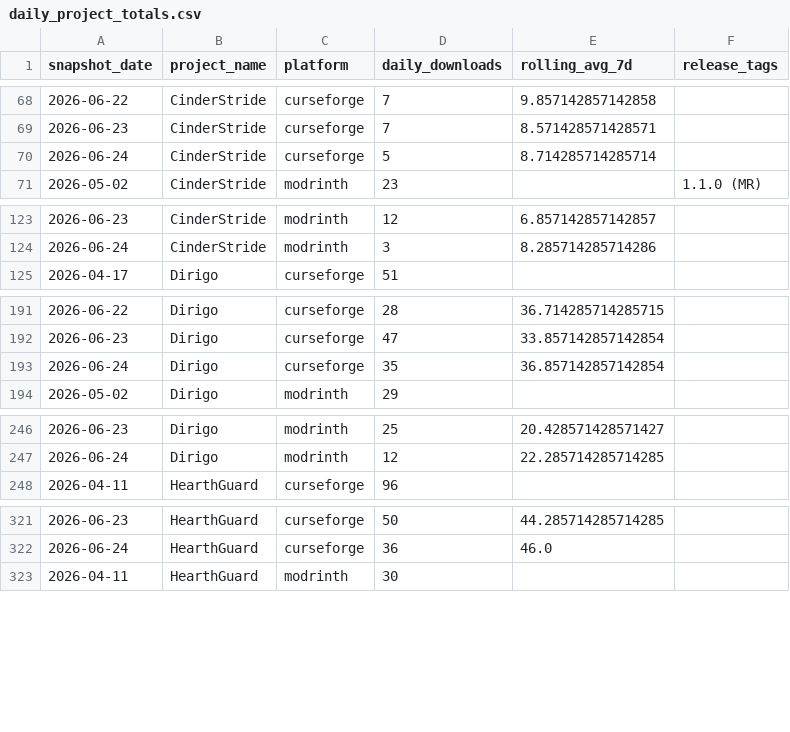
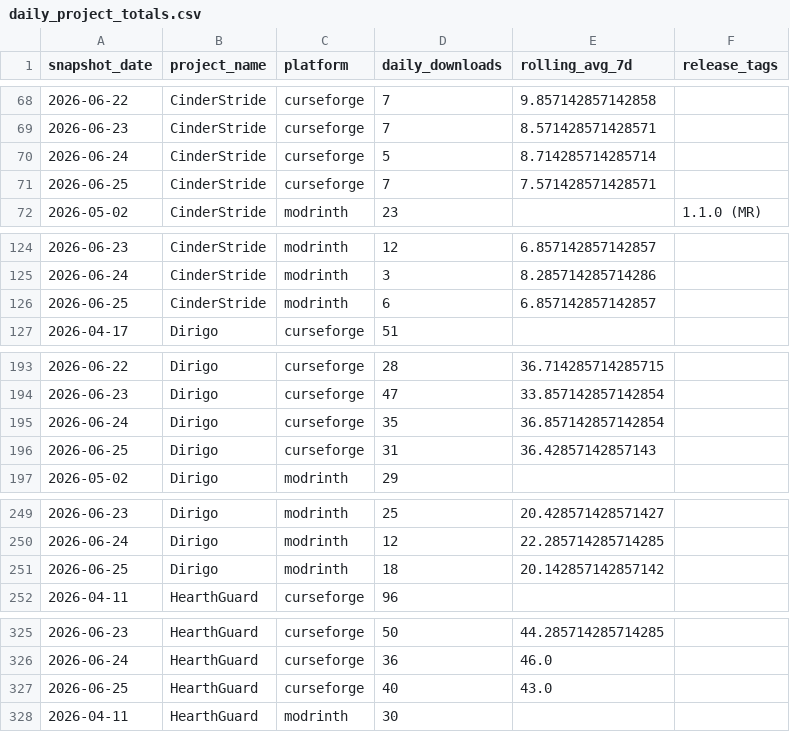
Before and after one commit to kingnhcomcast/modtracker, a CSV file: docs/daily_project_totals.csv, drawn as a sheet; only a part is shown, gaps mark what is left out; the diff covers the shown part only.

```diff
--- a/docs/daily_project_totals.csv
+++ b/docs/daily_project_totals.csv
@@ -70,2 +70,3 @@ snapshot_date,project_name,platform,daily_downloads,rolling_avg_7d,release_tags
 2026-06-24,CinderStride,curseforge,5,8.714285714285714,
+2026-06-25,CinderStride,curseforge,7,7.571428571428571,
 2026-05-02,CinderStride,modrinth,23,,1.1.0 (MR)
@@ -124,2 +125,3 @@ snapshot_date,project_name,platform,daily_downloads,rolling_avg_7d,release_tags
 2026-06-24,CinderStride,modrinth,3,8.285714285714286,
+2026-06-25,CinderStride,modrinth,6,6.857142857142857,
 2026-04-17,Dirigo,curseforge,51,,
@@ -193,2 +195,3 @@ snapshot_date,project_name,platform,daily_downloads,rolling_avg_7d,release_tags
 2026-06-24,Dirigo,curseforge,35,36.857142857142854,
+2026-06-25,Dirigo,curseforge,31,36.42857142857143,
 2026-05-02,Dirigo,modrinth,29,,
@@ -247,2 +250,3 @@ snapshot_date,project_name,platform,daily_downloads,rolling_avg_7d,release_tags
 2026-06-24,Dirigo,modrinth,12,22.285714285714285,
+2026-06-25,Dirigo,modrinth,18,20.142857142857142,
 2026-04-11,HearthGuard,curseforge,96,,
@@ -322,2 +326,3 @@ snapshot_date,project_name,platform,daily_downloads,rolling_avg_7d,release_tags
 2026-06-24,HearthGuard,curseforge,36,46.0,
+2026-06-25,HearthGuard,curseforge,40,43.0,
 2026-04-11,HearthGuard,modrinth,30,,
```
Also changed, not shown: 3 added rows elsewhere in this file, docs/daily_loader_totals.csv, docs/daily_mc_version_totals.csv, 46 other files.
